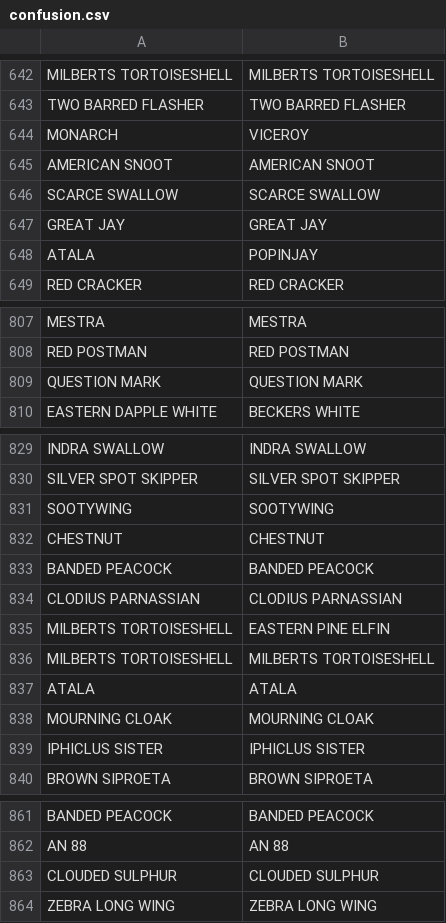
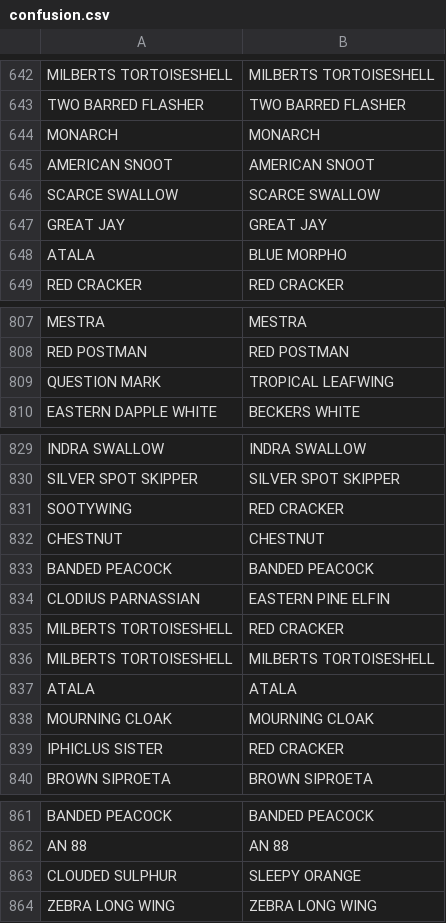
Before and after one commit to sylozap/machine-learning-engineering, a CSV file: plots/confusion.csv, drawn as a sheet; only a part is shown, gaps mark what is left out; the diff covers the shown part only.

```diff
--- a/plots/confusion.csv
+++ b/plots/confusion.csv
@@ -643,3 +643,3 @@ MILBERTS TORTOISESHELL,MILBERTS TORTOISESHELL
 TWO BARRED FLASHER,TWO BARRED FLASHER
-MONARCH,VICEROY
+MONARCH,MONARCH
 AMERICAN SNOOT,AMERICAN SNOOT
@@ -647,3 +647,3 @@ SCARCE SWALLOW,SCARCE SWALLOW
 GREAT JAY,GREAT JAY
-ATALA,POPINJAY
+ATALA,BLUE MORPHO
 RED CRACKER,RED CRACKER
@@ -808,3 +808,3 @@ MESTRA,MESTRA
 RED POSTMAN,RED POSTMAN
-QUESTION MARK,QUESTION MARK
+QUESTION MARK,TROPICAL LEAFWING
 EASTERN DAPPLE WHITE,BECKERS WHITE
@@ -830,7 +830,7 @@ INDRA SWALLOW,INDRA SWALLOW
 SILVER SPOT SKIPPER,SILVER SPOT SKIPPER
-SOOTYWING,SOOTYWING
+SOOTYWING,RED CRACKER
 CHESTNUT,CHESTNUT
 BANDED PEACOCK,BANDED PEACOCK
-CLODIUS PARNASSIAN,CLODIUS PARNASSIAN
-MILBERTS TORTOISESHELL,EASTERN PINE ELFIN
+CLODIUS PARNASSIAN,EASTERN PINE ELFIN
+MILBERTS TORTOISESHELL,RED CRACKER
 MILBERTS TORTOISESHELL,MILBERTS TORTOISESHELL
@@ -838,3 +838,3 @@ ATALA,ATALA
 MOURNING CLOAK,MOURNING CLOAK
-IPHICLUS SISTER,IPHICLUS SISTER
+IPHICLUS SISTER,RED CRACKER
 BROWN SIPROETA,BROWN SIPROETA
@@ -862,3 +862,3 @@ BANDED PEACOCK,BANDED PEACOCK
 AN 88,AN 88
-CLOUDED SULPHUR,CLOUDED SULPHUR
+CLOUDED SULPHUR,SLEEPY ORANGE
 ZEBRA LONG WING,ZEBRA LONG WING
```
Also changed, not shown: 6 added rows, 5 removed rows, 16 moved rows and 70 edited cells elsewhere in this file, 5 other files.
